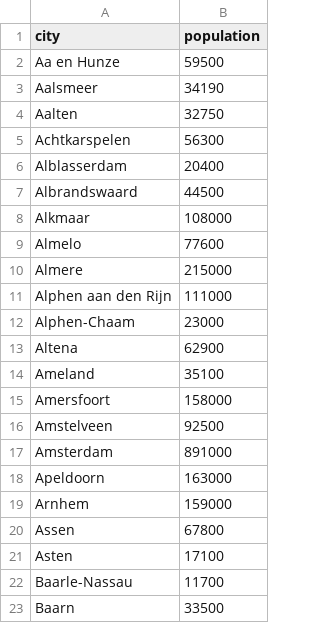
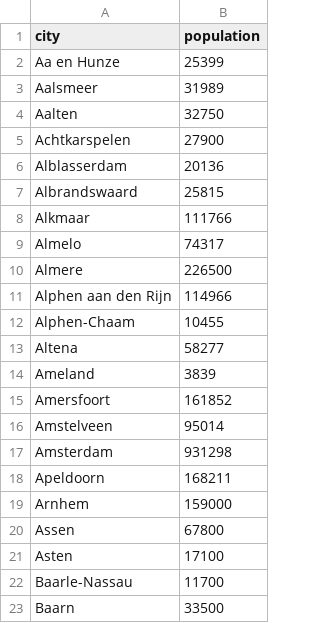
Before and after one commit to CiVa01/InfVisProject, a CSV file: mainProjectFolder/data/municipalities.csv, drawn as a sheet; only a part is shown.

```diff
--- a/mainProjectFolder/data/municipalities.csv
+++ b/mainProjectFolder/data/municipalities.csv
@@ -1,19 +1,19 @@
 city,population
-Aa en Hunze,59500
-Aalsmeer,34190
+Aa en Hunze,25399
+Aalsmeer,31989
 Aalten,32750
-Achtkarspelen,56300
-Alblasserdam,20400
-Albrandswaard,44500
-Alkmaar,108000
-Almelo,77600
-Almere,215000
-Alphen aan den Rijn,111000
-Alphen-Chaam,23000
-Altena,62900
-Ameland,35100
-Amersfoort,158000
-Amstelveen,92500
-Amsterdam,891000
-Apeldoorn,163000
+Achtkarspelen,27900
+Alblasserdam,20136
+Albrandswaard,25815
+Alkmaar,111766
+Almelo,74317
+Almere,226500
+Alphen aan den Rijn,114966
+Alphen-Chaam,10455
+Altena,58277
+Ameland,3839
+Amersfoort,161852
+Amstelveen,95014
+Amsterdam,931298
+Apeldoorn,168211
 Arnhem,159000
```
Also changed, not shown: 1 other file.
